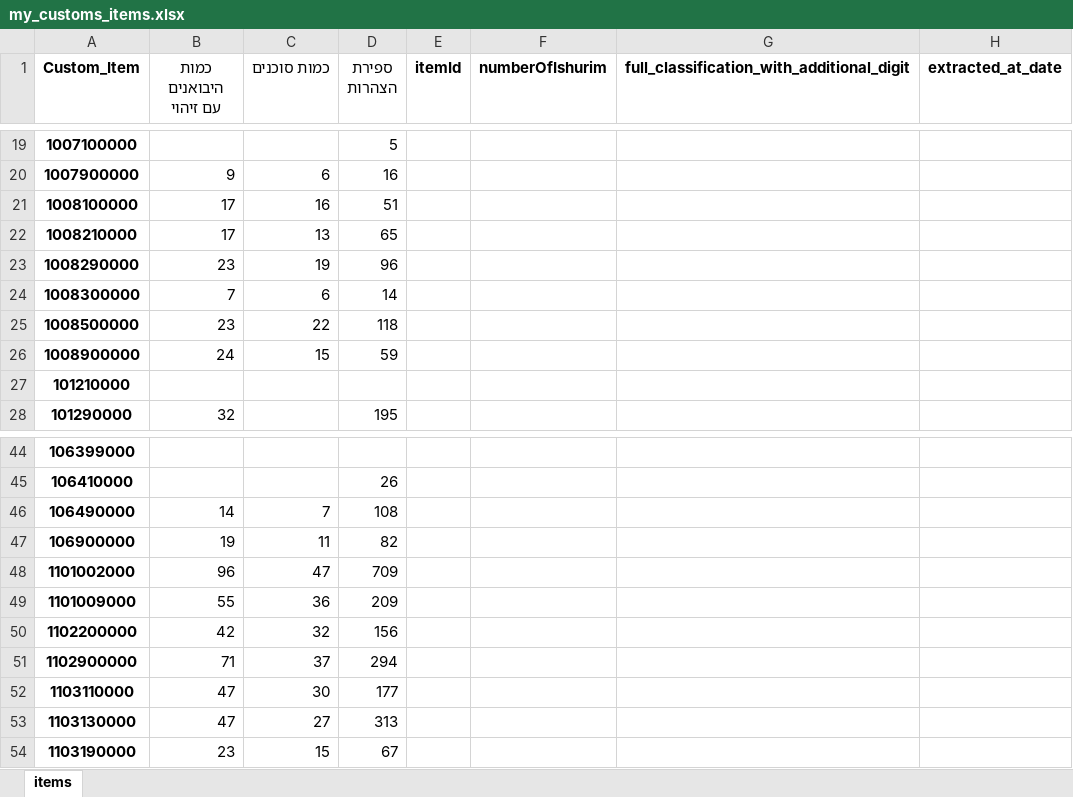
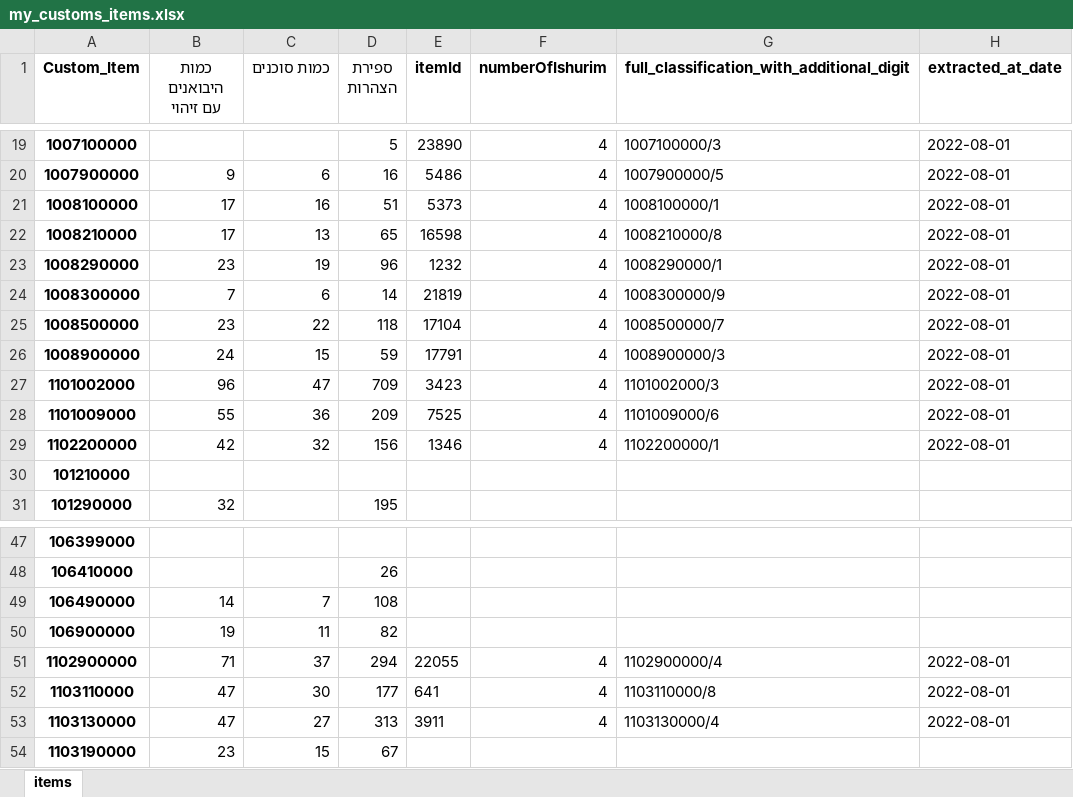
Before and after one commit to evyatark/Customs_Book, an Excel workbook: CountPermissions/my_customs_items.xlsx, sheet items, drawn as a sheet; only a part is shown, gaps mark what is left out; values as stored, in another font and other column widths than the file's, no borders; removed rows and columns are numbered as before the commit, all else as after; the diff covers the shown part only; the diff names each change by its address in the sheet, - before the commit and + after, or states it on an @@ line.

Commit message:
dont scrape items that already appear in results file

```diff
--- a/CountPermissions/my_customs_items.xlsx (sheet items)
+++ b/CountPermissions/my_customs_items.xlsx (sheet items)
-E19 (itemId): (empty)
+E19 (itemId): 23890
-F19:F26 (numberOfIshurim): (empty)
+F19:F26 (numberOfIshurim): 4
-G19: (empty)
+G19: 1007100000/3
-H19:H26 (extracted_at_date): (empty)
+H19:H26 (extracted_at_date): 2022-08-01
-E20 (itemId): (empty)
+E20 (itemId): 5486
-G20: (empty)
+G20: 1007900000/5
-E21 (itemId): (empty)
+E21 (itemId): 5373
-G21: (empty)
+G21: 1008100000/1
-E22 (itemId): (empty)
+E22 (itemId): 16598
-G22: (empty)
+G22: 1008210000/8
-E23 (itemId): (empty)
+E23 (itemId): 1232
-G23: (empty)
+G23: 1008290000/1
-E24 (itemId): (empty)
+E24 (itemId): 21819
-G24: (empty)
+G24: 1008300000/9
-E25 (itemId): (empty)
+E25 (itemId): 17104
-G25: (empty)
+G25: 1008500000/7
-E26 (itemId): (empty)
+E26 (itemId): 17791
-G26: (empty)
+G26: 1008900000/3
+row 27: 1101002000 | 96 | 47 | 709 | 3423 | 4 | 1101002000/3 | 2022-08-01
+row 28: 1101009000 | 55 | 36 | 209 | 7525 | 4 | 1101009000/6 | 2022-08-01
+row 29: 1102200000 | 42 | 32 | 156 | 1346 | 4 | 1102200000/1 | 2022-08-01
-row 48: 1101002000 | 96 | 47 | 709
-row 49: 1101009000 | 55 | 36 | 209
-row 50: 1102200000 | 42 | 32 | 156
-E51 (itemId): (empty)
+E51 (itemId): 22055
-F51:F53 (numberOfIshurim): (empty)
+F51:F53 (numberOfIshurim): 4
-G51: (empty)
+G51: 1102900000/4
-H51:H53 (extracted_at_date): (empty)
+H51:H53 (extracted_at_date): 2022-08-01
-E52 (itemId): (empty)
+E52 (itemId): 641
-G52: (empty)
+G52: 1103110000/8
-E53 (itemId): (empty)
+E53 (itemId): 3911
-G53: (empty)
+G53: 1103130000/4
```
Also changed, not shown: 56 edited cells and cell formats elsewhere in this sheet, 1 other file.
